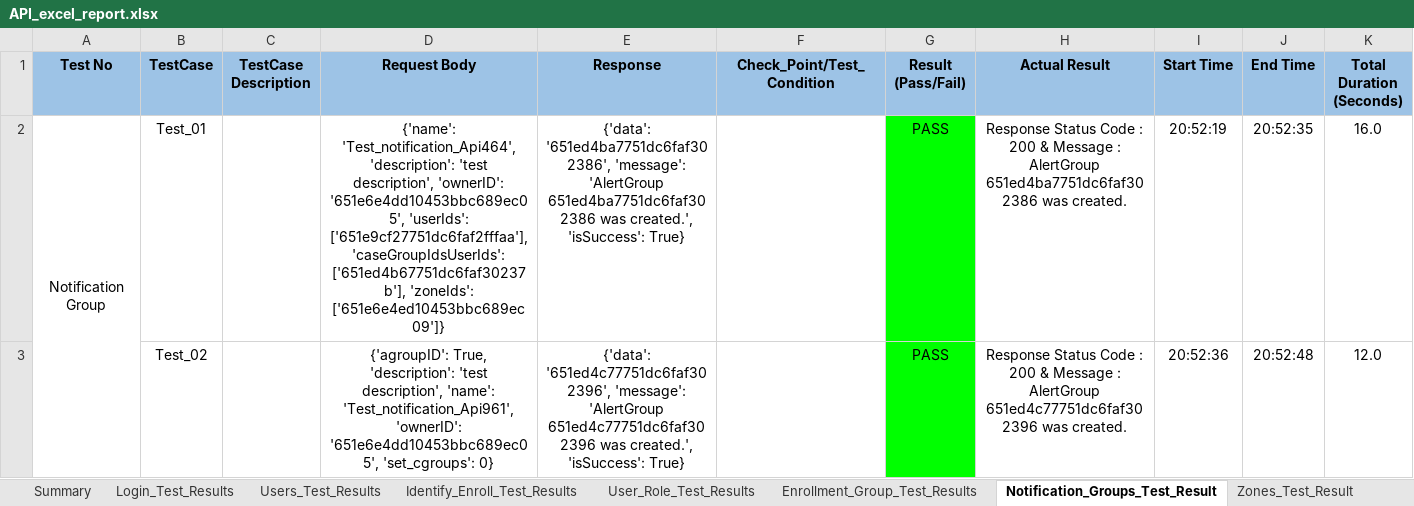
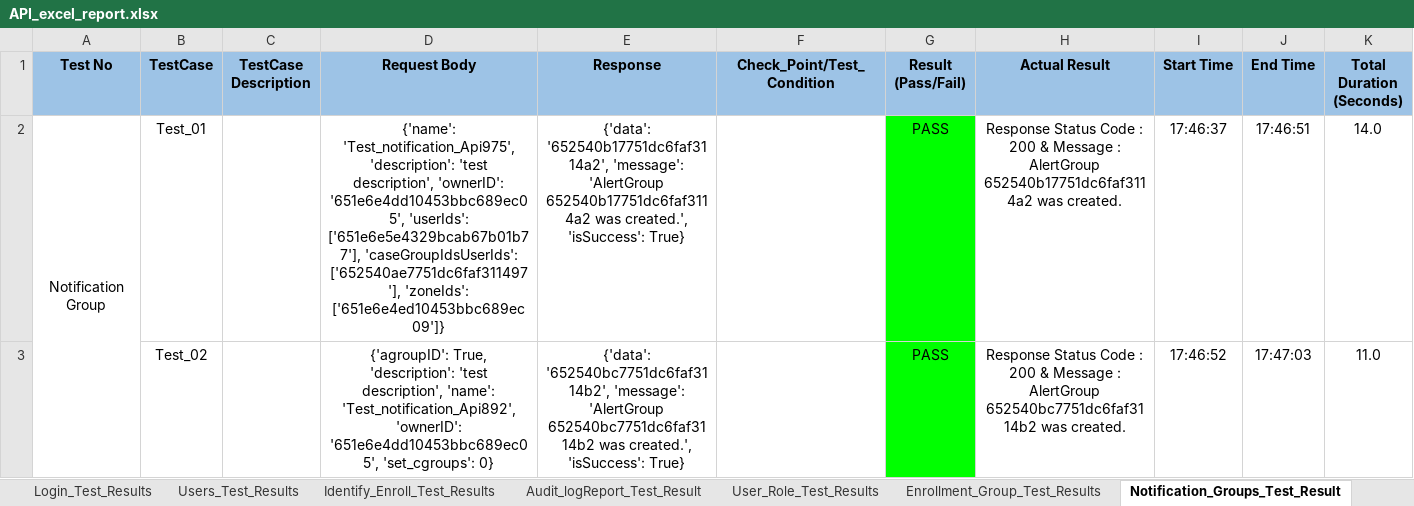
Before and after one commit to shubhampro123/FaceFirst_API_Famework, an Excel workbook: Reports/API_Excel_Report/API_excel_report.xlsx, sheet Notification_Groups_Test_Result, drawn as a sheet; only a part is shown; values as stored, in another font and other column widths than the file's, no borders; the diff covers the shown part only; the diff names each change by its address in the sheet, - before the commit and + after, or states it on an @@ line.

```diff
--- a/Reports/API_Excel_Report/API_excel_report.xlsx (sheet Notification_Groups_Test_Result)
+++ b/Reports/API_Excel_Report/API_excel_report.xlsx (sheet Notification_Groups_Test_Result)
+sheet tab: Audit_logReport_Test_Result
-D2 (Request Body): {'name': 'Test_notification_Api464', 'description': 'test description', 'ownerID': '651e6e4dd10453bbc689ec05', 'userIds': ['651e9cf27751dc6faf2fffaa'], 'caseGroupIdsUserIds': ['651ed4b67751dc6faf30237b'], 'zoneIds': ['651e6e4ed10453bbc689ec09']}
+D2 (Request Body): {'name': 'Test_notification_Api975', 'description': 'test description', 'ownerID': '651e6e4dd10453bbc689ec05', 'userIds': ['651e6e5e4329bcab67b01b77'], 'caseGroupIdsUserIds': ['652540ae7751dc6faf311497'], 'zoneIds': ['651e6e4ed10453bbc689ec09']}
-E2 (Response): {'data': '651ed4ba7751dc6faf302386', 'message': 'AlertGroup 651ed4ba7751dc6faf302386 was created.',…
+E2 (Response): {'data': '652540b17751dc6faf3114a2', 'message': 'AlertGroup 652540b17751dc6faf3114a2 was created.',…
-H2 (Actual Result): …: AlertGroup 651ed4ba7751dc6faf302386 was created.
+H2 (Actual Result): …: AlertGroup 652540b17751dc6faf3114a2 was created.
-I2 (Start Time): 20:52:19
+I2 (Start Time): 17:46:37
-J2 (End Time): 20:52:35
+J2 (End Time): 17:46:51
-K2 (Total Duration (Seconds)): 16.0
+K2 (Total Duration (Seconds)): 14.0
-D3 (Request Body): …description', 'name': 'Test_notification_Api961', 'ownerID': '651e6e4dd10453bbc689ec05',…
+D3 (Request Body): …description', 'name': 'Test_notification_Api892', 'ownerID': '651e6e4dd10453bbc689ec05',…
-E3 (Response): {'data': '651ed4c77751dc6faf302396', 'message': 'AlertGroup 651ed4c77751dc6faf302396 was created.',…
+E3 (Response): {'data': '652540bc7751dc6faf3114b2', 'message': 'AlertGroup 652540bc7751dc6faf3114b2 was created.',…
-H3 (Actual Result): …: AlertGroup 651ed4c77751dc6faf302396 was created.
+H3 (Actual Result): …: AlertGroup 652540bc7751dc6faf3114b2 was created.
-I3 (Start Time): 20:52:36
+I3 (Start Time): 17:46:52
-J3 (End Time): 20:52:48
+J3 (End Time): 17:47:03
-K3 (Total Duration (Seconds)): 12.0
+K3 (Total Duration (Seconds)): 11.0
```
Also changed, not shown: 35 edited cells elsewhere in this sheet, sheet Identify_Enroll_Test_Results, sheet Users_Test_Results, sheet Notes_Test_Result, sheet Enrollment_Group_Test_Results, sheet Login_Test_Results, sheet Account_Test_Result, 1 more sheet, API_Test_Data/API_Test_Data_Excel.xlsx, 27 other files.
